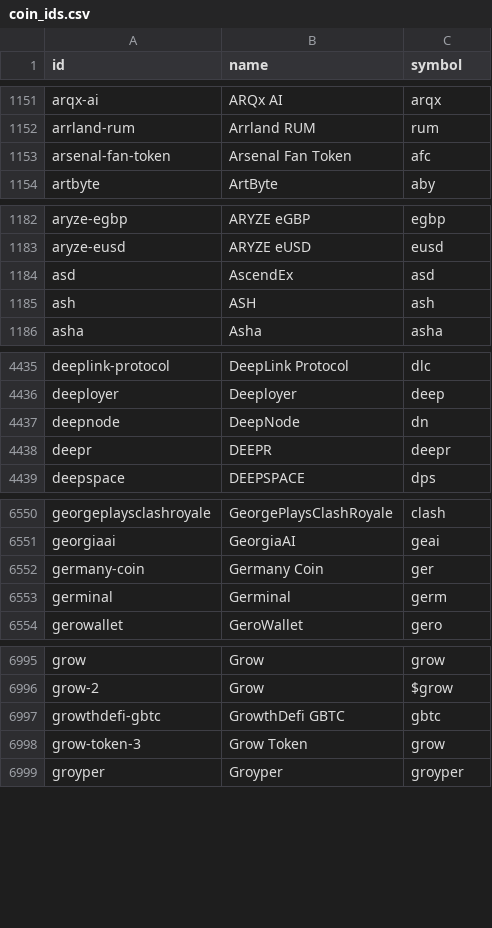
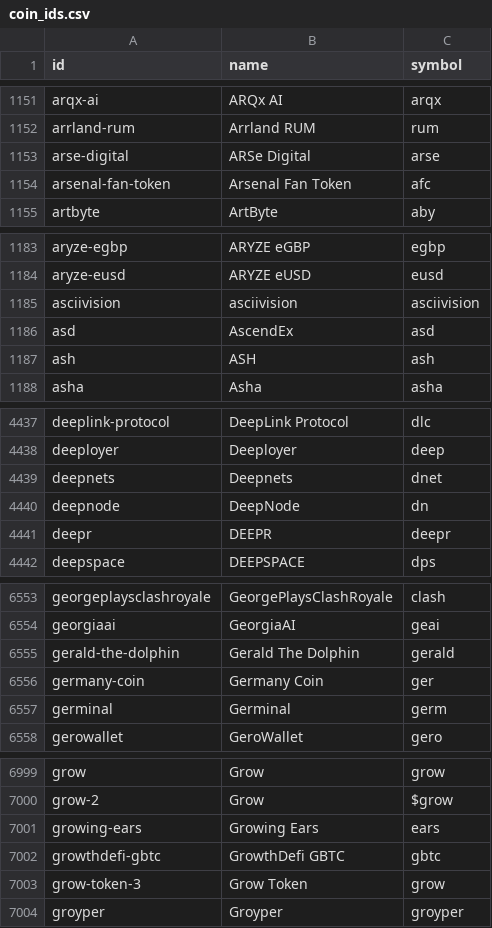
Before and after one commit to sachiew/coingecko-id-map, a CSV file: coin_ids.csv, drawn as a sheet; only a part is shown, gaps mark what is left out; the diff covers the shown part only; the diff names each change by its address in the sheet, - before the commit and + after, or states it on an @@ line.

```diff
--- a/coin_ids.csv
+++ b/coin_ids.csv
+row 1153: arse-digital | ARSe Digital | arse
+row 1185: asciivision | asciivision | asciivision
+row 4439: deepnets | Deepnets | dnet
+row 6555: gerald-the-dolphin | Gerald The Dolphin | gerald
+row 7001: growing-ears | Growing Ears | ears
```
Also changed, not shown: 6 added rows elsewhere in this file, category_ids.csv, derivative_ids.csv, 3 other files.
